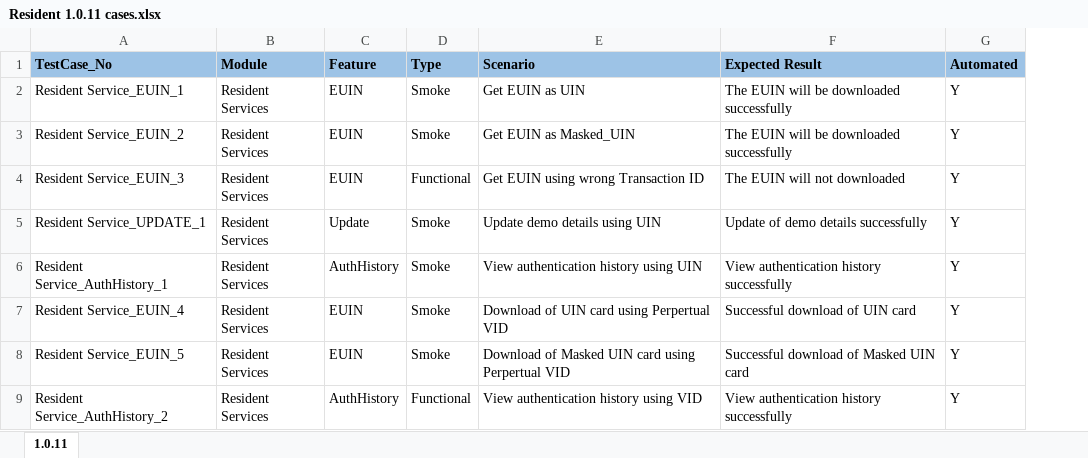
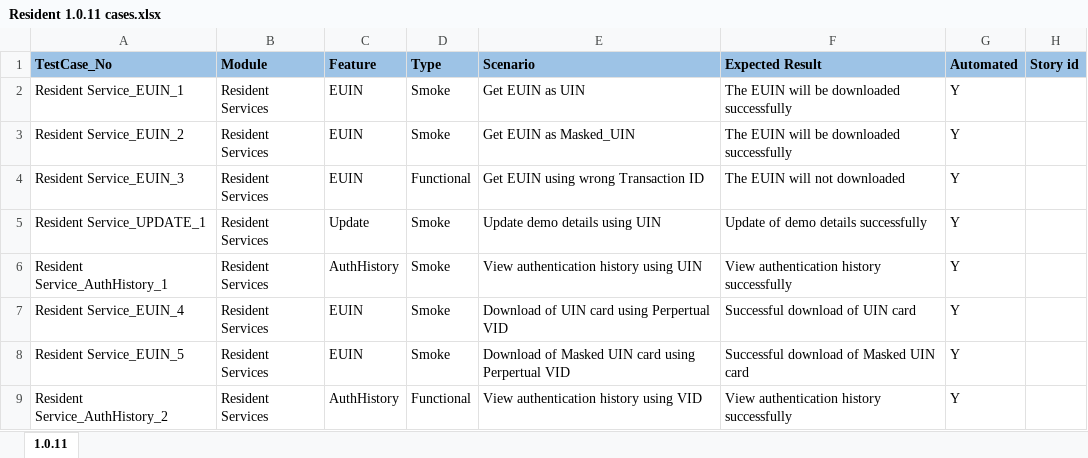
Before and after one commit to mosip/test-management, an Excel workbook: Master-functional-testcases/resident-services/Resident 1.0.11 cases.xlsx, sheet 1.0.11, drawn as a sheet; only a part is shown; values as stored, in another font and other column widths than the file's, no borders; the diff names each change by its address in the sheet, - before the commit and + after, or states it on an @@ line.

Commit message:
Add files via upload

```diff
--- a/Master-functional-testcases/resident-services/Resident 1.0.11 cases.xlsx (sheet 1.0.11)
+++ b/Master-functional-testcases/resident-services/Resident 1.0.11 cases.xlsx (sheet 1.0.11)
+column H (Story id), empty
```
